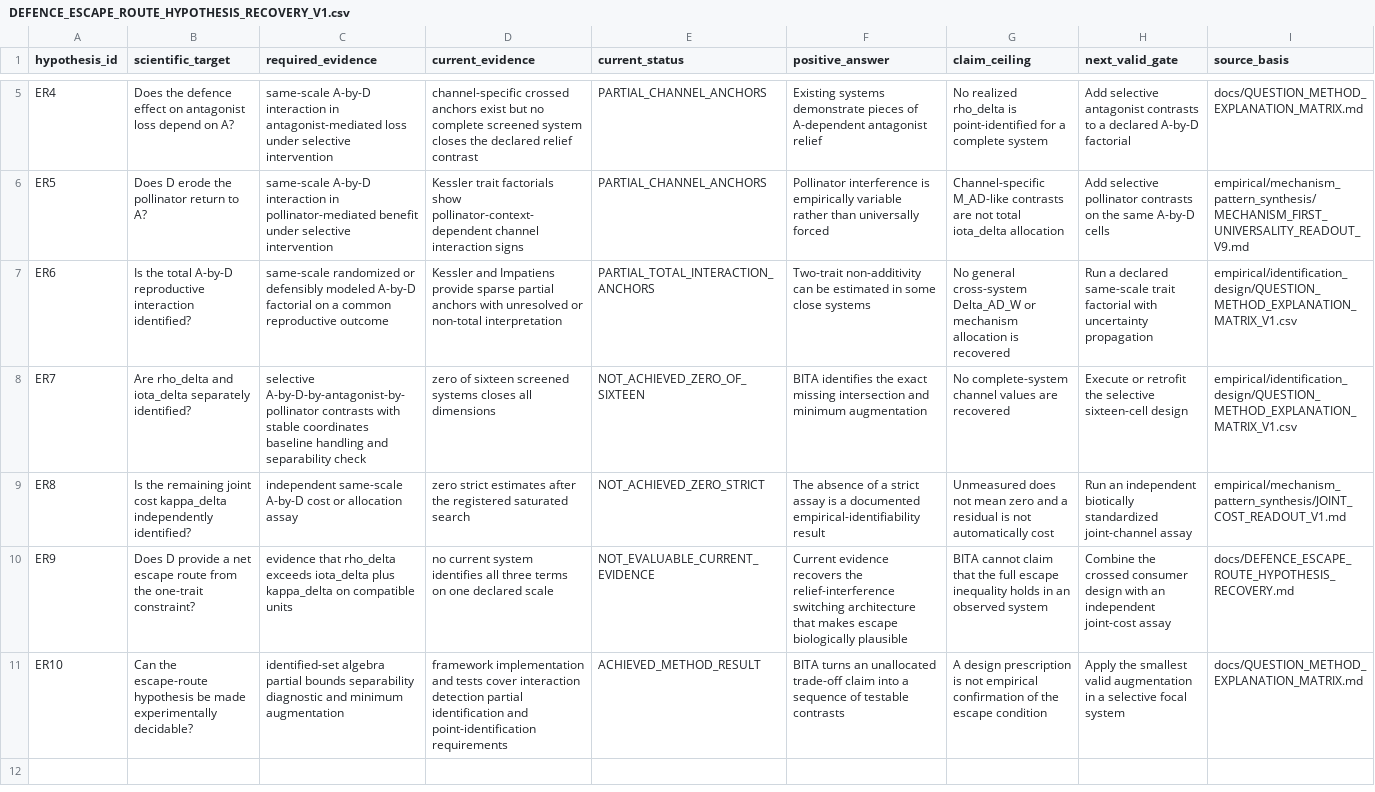
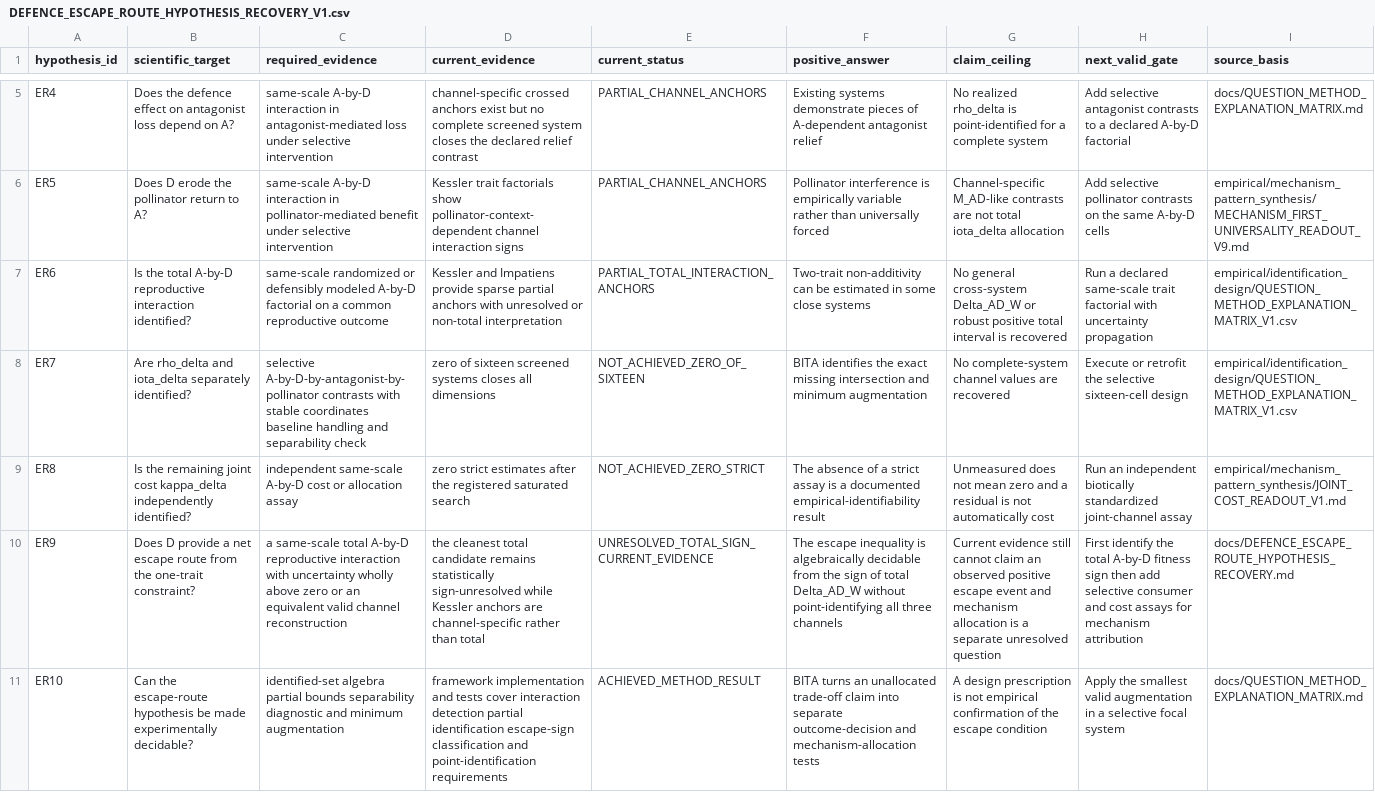
Before and after one commit to zuizui0223/bita, a CSV file: empirical/identification_design/DEFENCE_ESCAPE_ROUTE_HYPOTHESIS_RECOVERY_V1.csv, drawn as a sheet; only a part is shown, gaps mark what is left out; the diff names each change by its address in the sheet, - before the commit and + after, or states it on an @@ line.

Commit message:
Refine escape-outcome identification gate

```diff
--- a/empirical/identification_design/DEFENCE_ESCAPE_ROUTE_HYPOTHESIS_RECOVERY_V1.csv
+++ b/empirical/identification_design/DEFENCE_ESCAPE_ROUTE_HYPOTHESIS_RECOVERY_V1.csv
-G7 (claim_ceiling): …Delta_AD_W or mechanism allocation is recovered
+G7 (claim_ceiling): …Delta_AD_W or robust positive total interval is recovered
-C10 (required_evidence): evidence that rho_delta exceeds iota_delta plus kappa_delta on compatible units
+C10 (required_evidence): a same-scale total A-by-D reproductive interaction with uncertainty wholly above zero or an equivalent valid channel reconstruction
-D10 (current_evidence): no current system identifies all three terms on one declared scale
+D10 (current_evidence): the cleanest total candidate remains statistically sign-unresolved while Kessler anchors are channel-specific rather than total
-E10 (current_status): NOT_EVALUABLE_CURRENT_EVIDENCE
+E10 (current_status): UNRESOLVED_TOTAL_SIGN_CURRENT_EVIDENCE
-F10 (positive_answer): Current evidence recovers the relief-interference switching architecture that makes escape biologically plausible
+F10 (positive_answer): The escape inequality is algebraically decidable from the sign of total Delta_AD_W without point-identifying all three channels
-G10 (claim_ceiling): BITA cannot claim that the full escape inequality holds in an observed system
+G10 (claim_ceiling): Current evidence still cannot claim an observed positive escape event and mechanism allocation is a separate unresolved question
-H10 (next_valid_gate): Combine the crossed consumer design with an independent joint-cost assay
+H10 (next_valid_gate): First identify the total A-by-D fitness sign then add selective consumer and cost assays for mechanism attribution
-D11 (current_evidence): …partial identification and point-identification…
+D11 (current_evidence): …partial identification escape-sign classification and point-identification…
-F11 (positive_answer): …claim into a sequence of testable contrasts
+F11 (positive_answer): …claim into separate outcome-decision and mechanism-allocation tests
```
